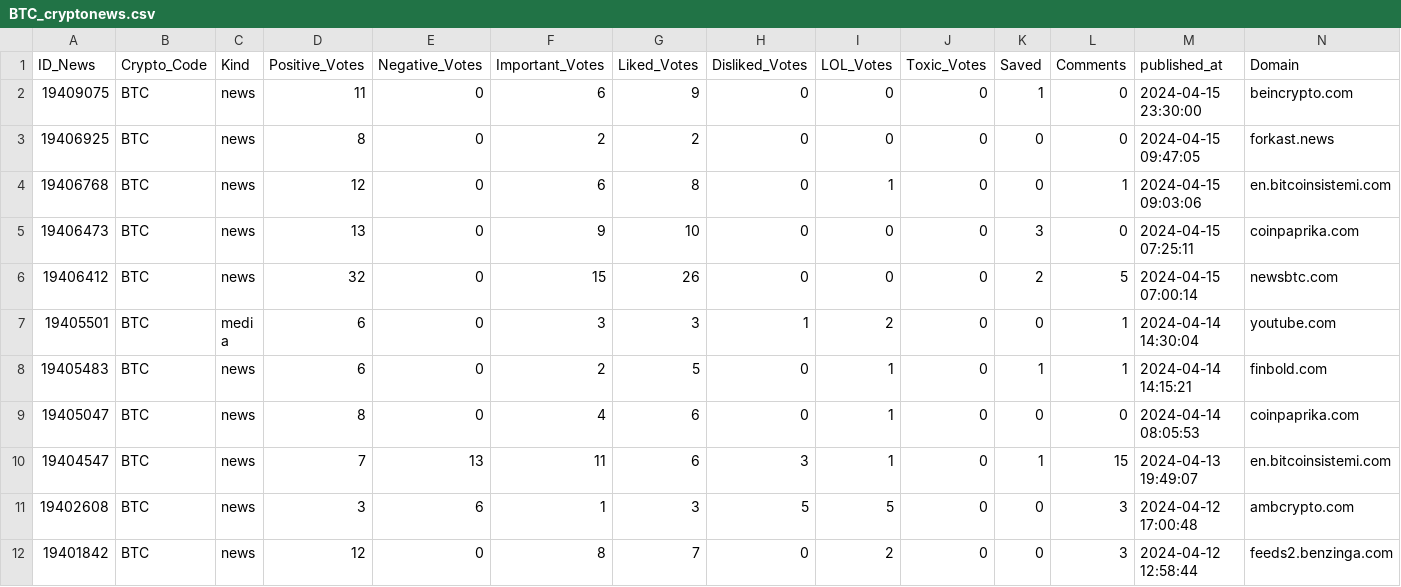
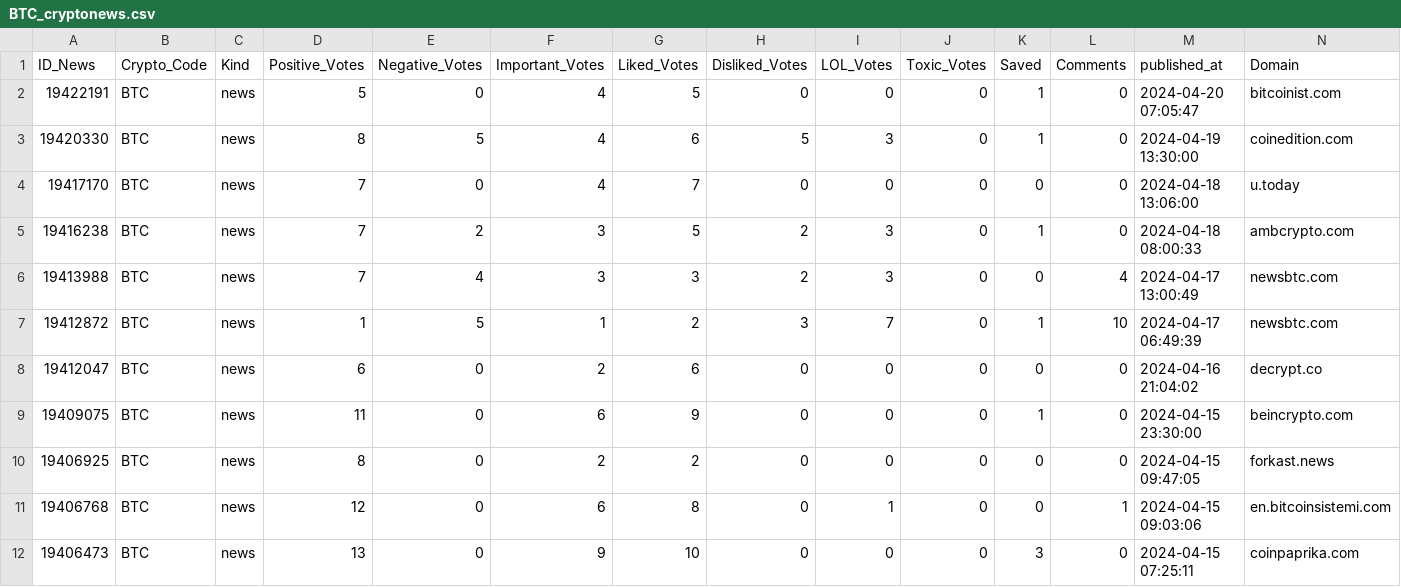
Before and after one commit to thuerand/Gruppenarbeit_ADS, a CSV file: Data_cryptonews/BTC_cryptonews.csv, drawn as a sheet; only a part is shown; the shorter side is filled out with more unchanged rows; the diff names each change by its address in the sheet, - before the commit and + after, or states it on an @@ line.

Commit message:
Updated the data

```diff
--- a/Data_cryptonews/BTC_cryptonews.csv
+++ b/Data_cryptonews/BTC_cryptonews.csv
+row 2: 19422191 | BTC | news | 5 | 0 | 4 | 5 | 0 | 0 | 0 | 1 | 0 | 2024-04-20 07:05:47 | bitcoinist.com
+row 3: 19420330 | BTC | news | 8 | 5 | 4 | 6 | 5 | 3 | 0 | 1 | 0 | 2024-04-19 13:30:00 | coinedition.com
+row 4: 19417170 | BTC | news | 7 | 0 | 4 | 7 | 0 | 0 | 0 | 0 | 0 | 2024-04-18 13:06:00 | u.today
+row 5: 19416238 | BTC | news | 7 | 2 | 3 | 5 | 2 | 3 | 0 | 1 | 0 | 2024-04-18 08:00:33 | ambcrypto.com
+row 6: 19413988 | BTC | news | 7 | 4 | 3 | 3 | 2 | 3 | 0 | 0 | 4 | 2024-04-17 13:00:49 | newsbtc.com
+row 7: 19412872 | BTC | news | 1 | 5 | 1 | 2 | 3 | 7 | 0 | 1 | 10 | 2024-04-17 06:49:39 | newsbtc.com
+row 8: 19412047 | BTC | news | 6 | 0 | 2 | 6 | 0 | 0 | 0 | 0 | 0 | 2024-04-16 21:04:02 | decrypt.co
```
Also changed, not shown: Data_cryptonews/ETH_cryptonews.csv, Data_cryptonews/SOL_cryptonews.csv, 9 other files.
